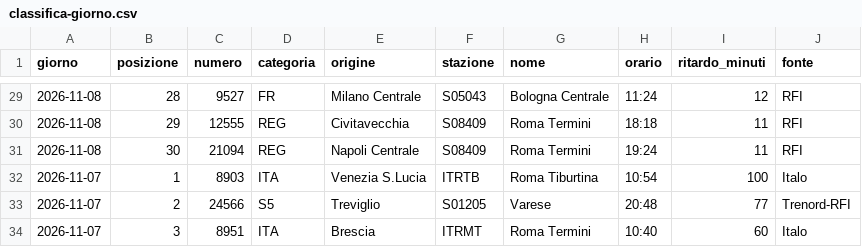
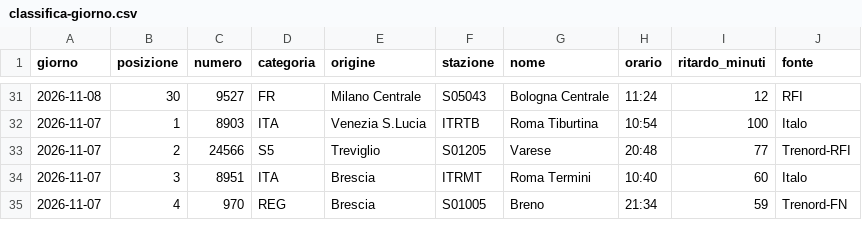
Before and after one commit to MJ83-collab/Binario-app, a CSV file: storico/classifica-giorno.csv, drawn as a sheet; only a part is shown, gaps mark what is left out; the shorter side is filled out with more unchanged rows; the diff covers the shown part only.

```diff
--- a/storico/classifica-giorno.csv
+++ b/storico/classifica-giorno.csv
@@ -29,4 +31,2 @@ giorno;posizione;numero;categoria;origine;stazione;nome;orario;ritardo_minuti;fo
-2026-11-08;28;9527;FR;Milano Centrale;S05043;Bologna Centrale;11:24;12;RFI
-2026-11-08;29;12555;REG;Civitavecchia;S08409;Roma Termini;18:18;11;RFI
-2026-11-08;30;21094;REG;Napoli Centrale;S08409;Roma Termini;19:24;11;RFI
+2026-11-08;30;9527;FR;Milano Centrale;S05043;Bologna Centrale;11:24;12;RFI
 2026-11-07;1;8903;ITA;Venezia S.Lucia;ITRTB;Roma Tiburtina;10:54;100;Italo
```
Also changed, not shown: 2 added rows and 25 edited cells elsewhere in this file, storico/giorni/2026-11-09.csv, storico/treni-30g.csv, 3 other files.
